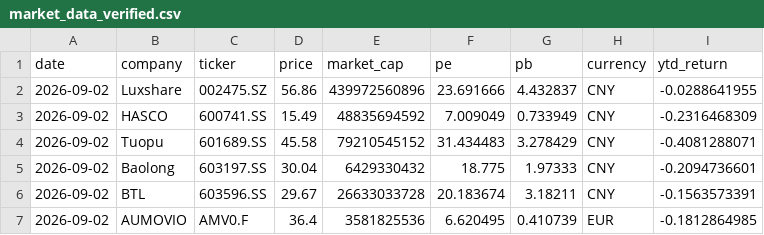
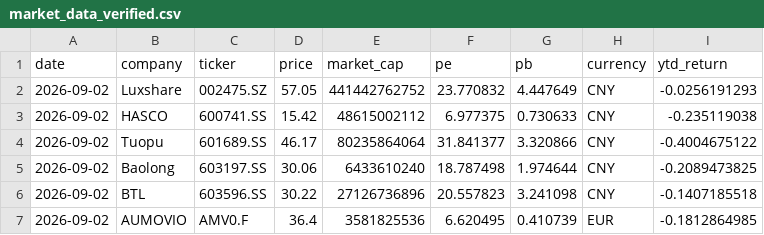
Before and after one commit to Z0228987/Competitor-Analasis, a CSV file: data/market_data_verified.csv, drawn as a sheet.

```diff
--- a/data/market_data_verified.csv
+++ b/data/market_data_verified.csv
@@ -1,7 +1,7 @@
 date,company,ticker,price,market_cap,pe,pb,currency,ytd_return
-2026-09-02,Luxshare,002475.SZ,56.86,439972560896,23.691666,4.432837,CNY,-0.0288641955
-2026-09-02,HASCO,600741.SS,15.49,48835694592,7.009049,0.733949,CNY,-0.2316468309
-2026-09-02,Tuopu,601689.SS,45.58,79210545152,31.434483,3.278429,CNY,-0.4081288071
-2026-09-02,Baolong,603197.SS,30.04,6429330432,18.775,1.97333,CNY,-0.2094736601
-2026-09-02,BTL,603596.SS,29.67,26633033728,20.183674,3.18211,CNY,-0.1563573391
+2026-09-02,Luxshare,002475.SZ,57.05,441442762752,23.770832,4.447649,CNY,-0.0256191293
+2026-09-02,HASCO,600741.SS,15.42,48615002112,6.977375,0.730633,CNY,-0.235119038
+2026-09-02,Tuopu,601689.SS,46.17,80235864064,31.841377,3.320866,CNY,-0.4004675122
+2026-09-02,Baolong,603197.SS,30.06,6433610240,18.787498,1.974644,CNY,-0.2089473825
+2026-09-02,BTL,603596.SS,30.22,27126736896,20.557823,3.241098,CNY,-0.1407185518
 2026-09-02,AUMOVIO,AMV0.F,36.4,3581825536,6.620495,0.410739,EUR,-0.1812864985
```
Also changed, not shown: data/market_history.csv.
